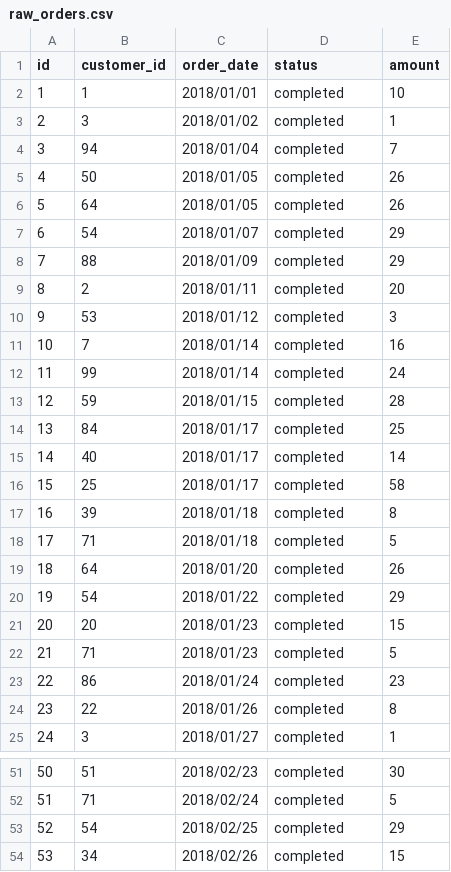
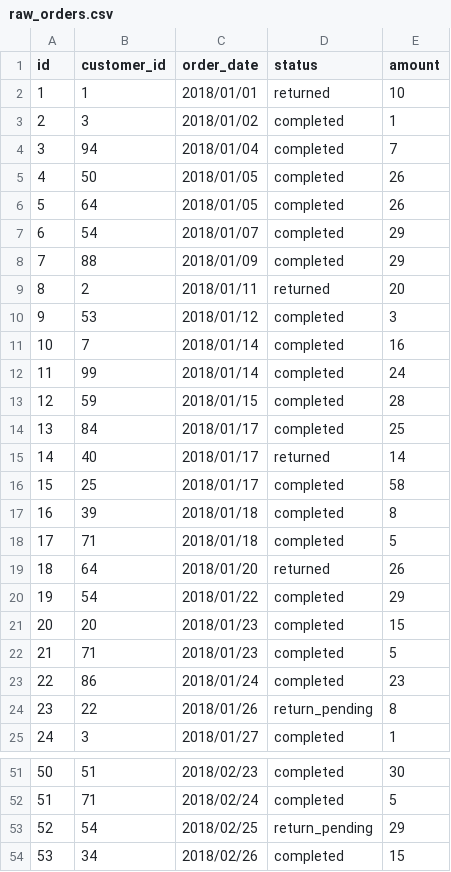
Before and after one commit to dbt-labs/jaffle_shop-dev, a CSV file: data/raw_orders.csv, drawn as a sheet; only a part is shown, gaps mark what is left out.

Commit message:
Build out project (#2)
* Put some more spicy order statuses in there

* Implement better whitespace control

* Update project configurations

* Add tests and documentation

* Update project description and configuration

```diff
--- a/data/raw_orders.csv
+++ b/data/raw_orders.csv
@@ -1,3 +1,3 @@
 id,customer_id,order_date,status,amount
-1,1,2018/01/01,completed,10
+1,1,2018/01/01,returned,10
 2,3,2018/01/02,completed,1
@@ -8,3 +8,3 @@ id,customer_id,order_date,status,amount
 7,88,2018/01/09,completed,29
-8,2,2018/01/11,completed,20
+8,2,2018/01/11,returned,20
 9,53,2018/01/12,completed,3
@@ -14,3 +14,3 @@ id,customer_id,order_date,status,amount
 13,84,2018/01/17,completed,25
-14,40,2018/01/17,completed,14
+14,40,2018/01/17,returned,14
 15,25,2018/01/17,completed,58
@@ -18,3 +18,3 @@ id,customer_id,order_date,status,amount
 17,71,2018/01/18,completed,5
-18,64,2018/01/20,completed,26
+18,64,2018/01/20,returned,26
 19,54,2018/01/22,completed,29
@@ -23,3 +23,3 @@ id,customer_id,order_date,status,amount
 22,86,2018/01/24,completed,23
-23,22,2018/01/26,completed,8
+23,22,2018/01/26,return_pending,8
 24,3,2018/01/27,completed,1
@@ -52,3 +52,3 @@ id,customer_id,order_date,status,amount
 51,71,2018/02/24,completed,5
-52,54,2018/02/25,completed,29
+52,54,2018/02/25,return_pending,29
 53,34,2018/02/26,completed,15
```
Also changed, not shown: 5 other files.
